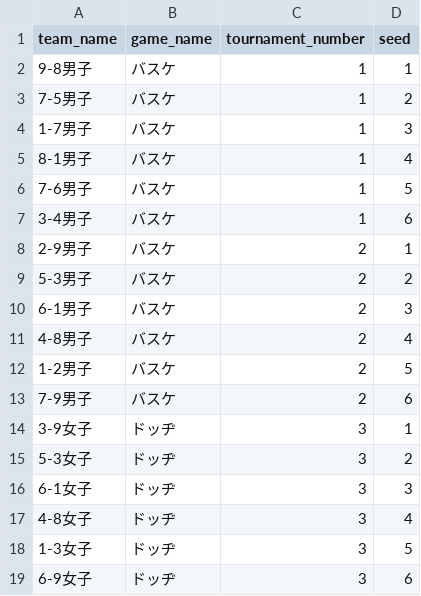
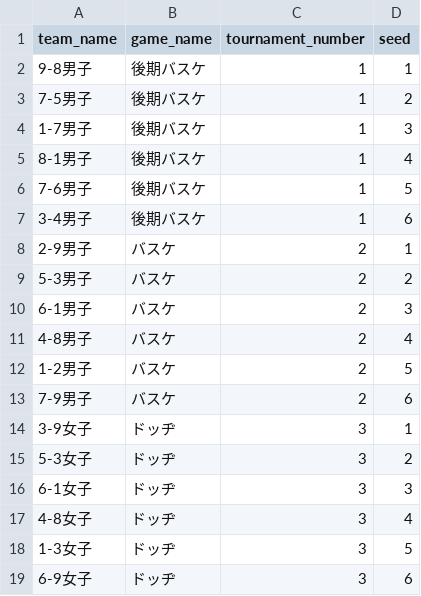
Before and after one commit to LingXuan-Li/kuromaku, a CSV file: data/tournaments.csv, drawn as a sheet.

```diff
--- a/data/tournaments.csv
+++ b/data/tournaments.csv
@@ -1,8 +1,8 @@
 team_name,game_name,tournament_number,seed
-9-8男子,バスケ,1,1
-7-5男子,バスケ,1,2
-1-7男子,バスケ,1,3
-8-1男子,バスケ,1,4
-7-6男子,バスケ,1,5
-3-4男子,バスケ,1,6
+9-8男子,後期バスケ,1,1
+7-5男子,後期バスケ,1,2
+1-7男子,後期バスケ,1,3
+8-1男子,後期バスケ,1,4
+7-6男子,後期バスケ,1,5
+3-4男子,後期バスケ,1,6
 2-9男子,バスケ,2,1
```
Also changed, not shown: data/culture_club.csv, 11 other files.
